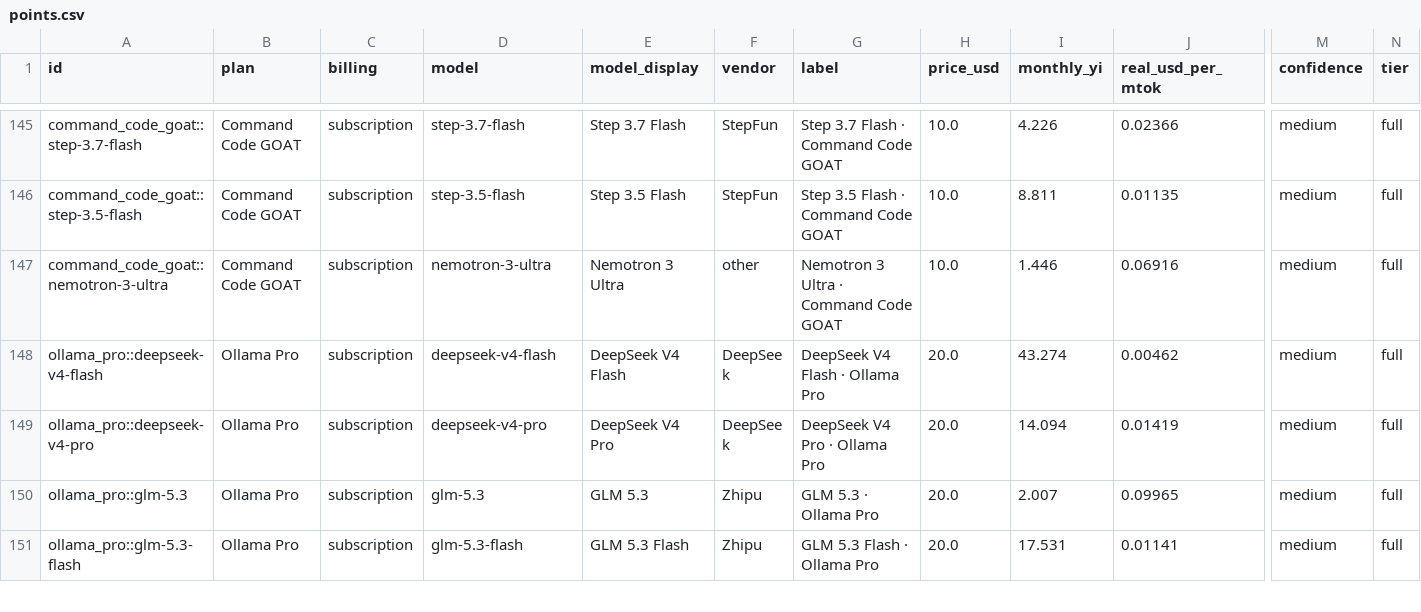
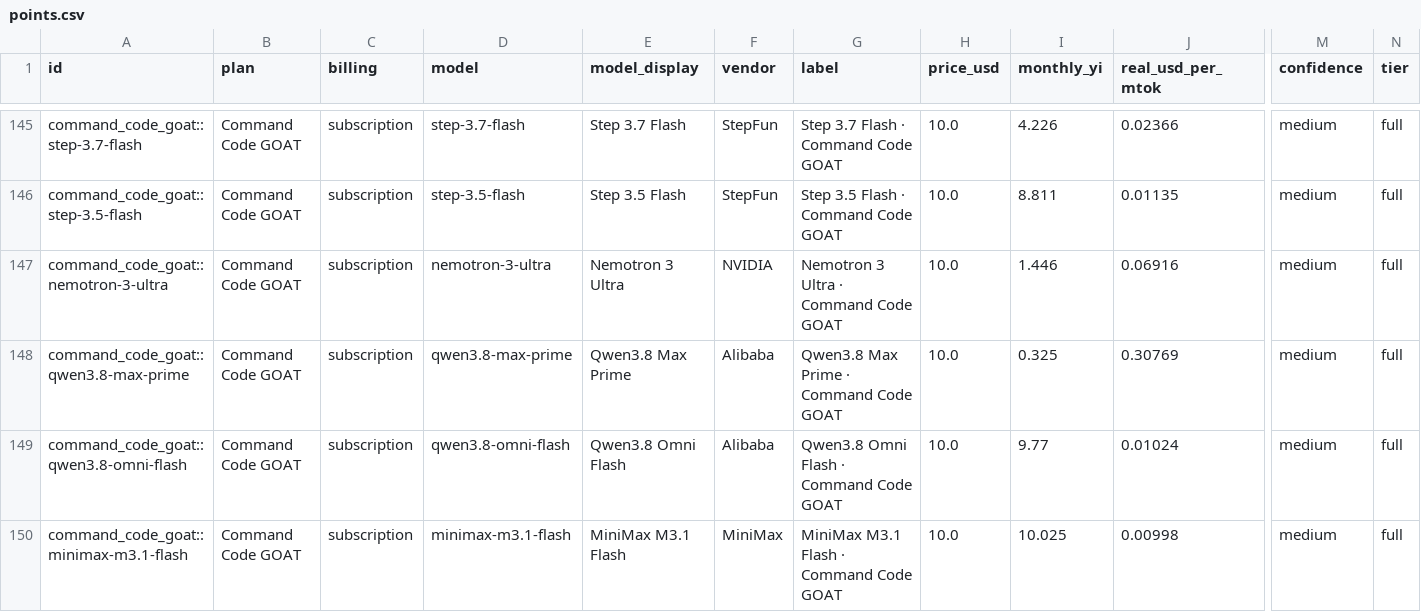
Before and after one commit to kevingatera/real-api-pricing, a CSV file: derived/points.csv, drawn as a sheet; only a part is shown, gaps mark what is left out; the shorter side is filled out with more unchanged rows; rows hold the shown columns only; the diff covers the shown part only; the diff names each change by its address in the sheet, - before the commit and + after, or states it on an @@ line.

```diff
--- a/derived/points.csv
+++ b/derived/points.csv
-F147 (vendor): other
+F147 (vendor): NVIDIA
+row 148: command_code_goat::qwen3.8-max-prime | Command Code GOAT | subscription | qwen3.8-max-prime | Qwen3.8 Max Prime | Alibaba | Qwen3.8 Max Prime · Command Code GOAT | 10.0 | 0.325 | 0.30769 | medium | full
+row 149: command_code_goat::qwen3.8-omni-flash | Command Code GOAT | subscription | qwen3.8-omni-flash | Qwen3.8 Omni Flash | Alibaba | Qwen3.8 Omni Flash · Command Code GOAT | 10.0 | 9.77 | 0.01024 | medium | full
+row 150: command_code_goat::minimax-m3.1-flash | Command Code GOAT | subscription | minimax-m3.1-flash | MiniMax M3.1 Flash | MiniMax | MiniMax M3.1 Flash · Command Code GOAT | 10.0 | 10.025 | 0.00998 | medium | full
```
Also changed, not shown: 3 added rows and 6 edited cells elsewhere in this file, data/adopted.csv, derived/benchmark-points.csv, 7 other files.
